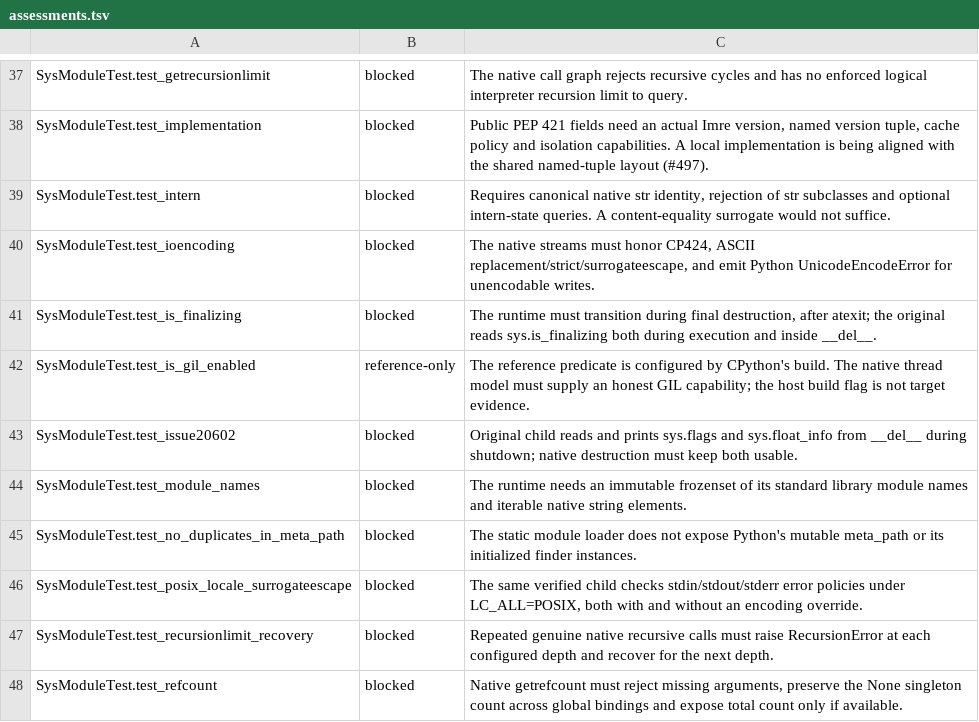
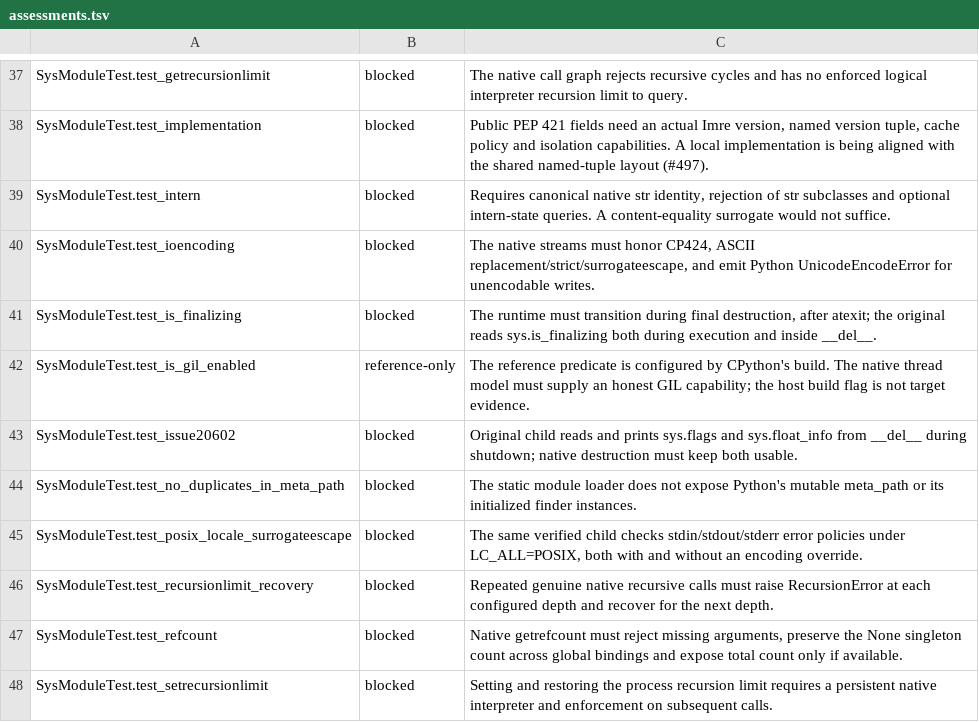
Before and after one commit to astral-experiments/imre, a TSV file: benchmarks/cpython_stdlib/full/sys/assessments.tsv, drawn as a sheet; only a part is shown, gaps mark what is left out; the shorter side is filled out with more unchanged rows; the diff names each change by its address in the sheet, - before the commit and + after, or states it on an @@ line.

Commit message:
Expose the pinned standard library module names as a native frozenset

```diff
--- a/benchmarks/cpython_stdlib/full/sys/assessments.tsv
+++ b/benchmarks/cpython_stdlib/full/sys/assessments.tsv
-row 44: SysModuleTest.test_module_names | blocked | The runtime needs an immutable frozenset of its standard library module names and iterable native string elements.
```
Also changed, not shown: 22 other files.
